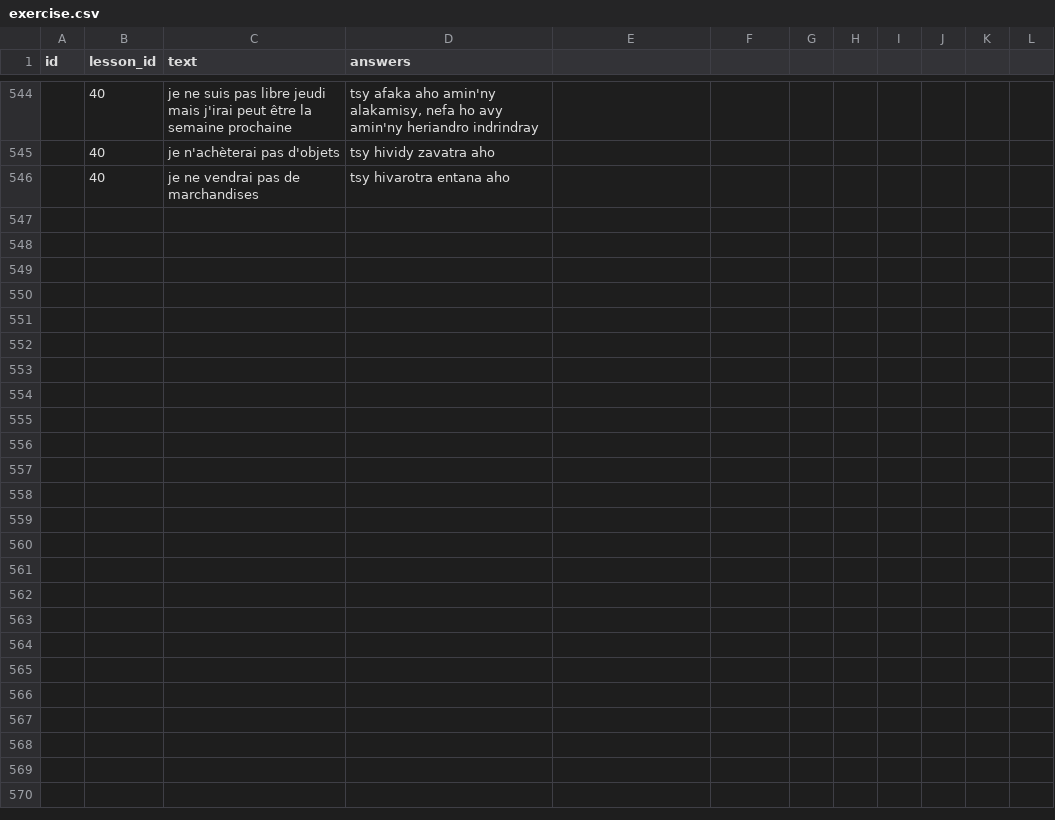
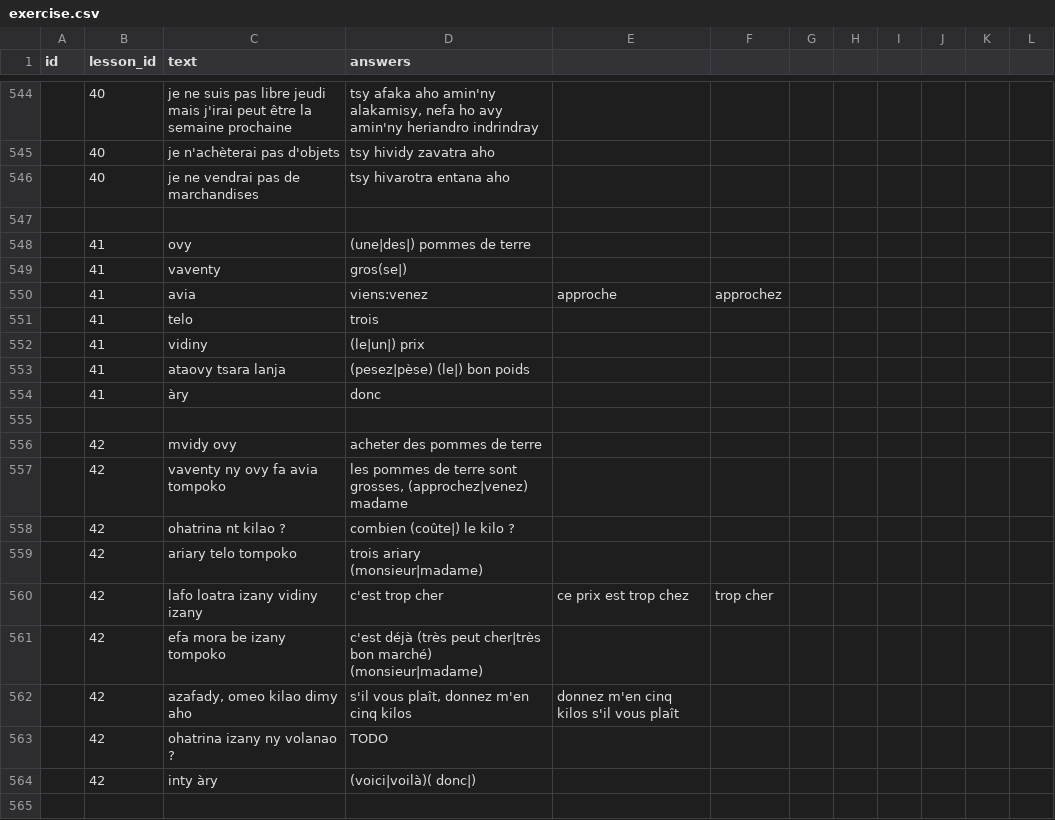
Before and after one commit to simonballuais/duolingros, a CSV file: fixture/exercise.csv, drawn as a sheet; only a part is shown, gaps mark what is left out; the diff covers the shown part only; the diff names each change by its address in the sheet, - before the commit and + after, or states it on an @@ line.

```diff
--- a/fixture/exercise.csv
+++ b/fixture/exercise.csv
+row 547: (empty)
+row 548:  | 41 | ovy | (une|des|) pommes de terre
+row 549:  | 41 | vaventy | gros(se|)
+row 550:  | 41 | avia | viens:venez | approche | approchez
+row 551:  | 41 | telo | trois
+row 552:  | 41 | vidiny | (le|un|) prix
+row 553:  | 41 | ataovy tsara lanja | (pesez|pèse) (le|) bon poids
+row 554:  | 41 | àry | donc
+row 555: (empty)
+row 556:  | 42 | mvidy ovy | acheter des pommes de terre
+row 557:  | 42 | vaventy ny ovy fa avia tompoko | les pommes de terre sont grosses, (approchez|venez) madame
+row 558:  | 42 | ohatrina nt kilao ? | combien (coûte|) le kilo ?
+row 559:  | 42 | ariary telo tompoko | trois ariary (monsieur|madame)
+row 560:  | 42 | lafo loatra izany vidiny izany | c'est trop cher | ce prix est trop chez | trop cher
+row 561:  | 42 | efa mora be izany tompoko | c'est déjà (très peut cher|très bon marché) (monsieur|madame)
+row 562:  | 42 | azafady, omeo kilao dimy aho | s'il vous plaît, donnez m'en cinq kilos | donnez m'en cinq kilos s'il vous plaît
+row 563:  | 42 | ohatrina izany ny volanao ? | TODO
+row 564:  | 42 | inty àry | (voici|voilà)( donc|)
+row 565: (empty)
```
Also changed, not shown: 10 added rows elsewhere in this file, fixture/lesson.csv.
